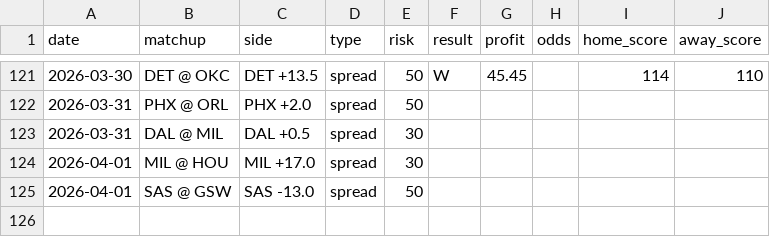
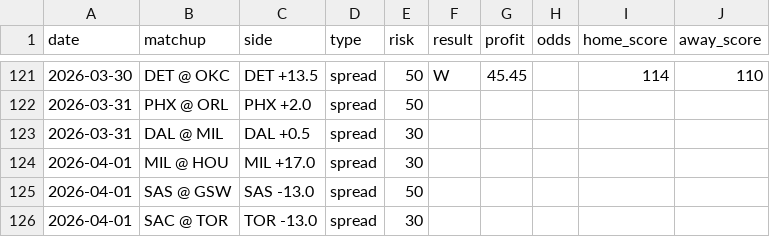
Before and after one commit to jack-more/nbasim, a CSV file: data/picks.csv, drawn as a sheet; only a part is shown, gaps mark what is left out.

```diff
--- a/data/picks.csv
+++ b/data/picks.csv
@@ -125 +125,2 @@ date,matchup,side,type,risk,result,profit,odds,home_score,away_score
 2026-04-01,SAS @ GSW,SAS -13.0,spread,50,,,,,
+2026-04-01,SAC @ TOR,TOR -13.0,spread,30,,,,,
```
Also changed, not shown: 6 other files.
